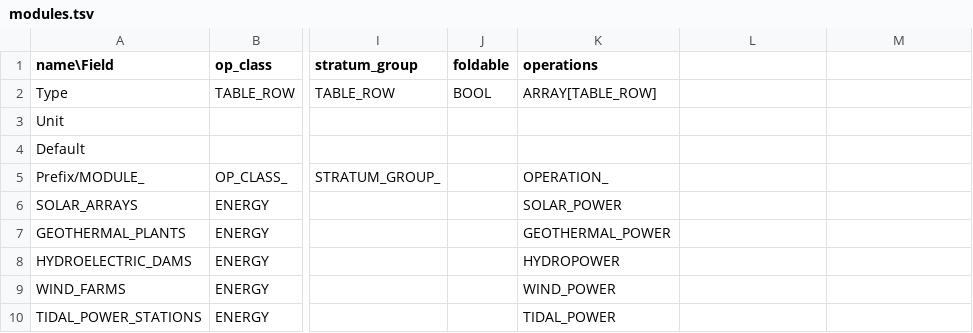
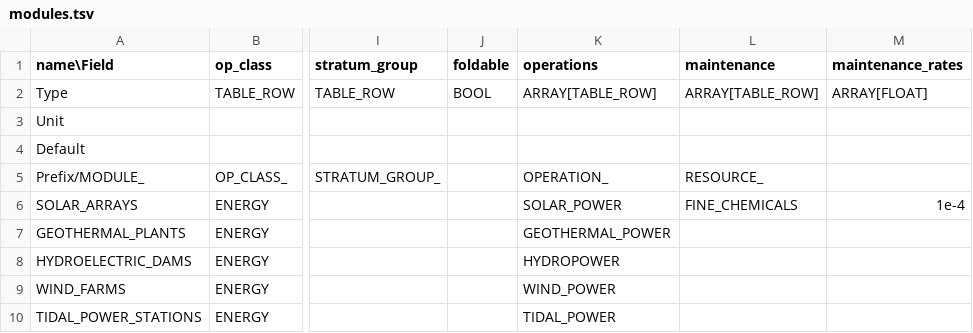
Before and after one commit to t2civ/astropolis_public, a TSV file: tables/modules.tsv, drawn as a sheet; only a part is shown, gaps mark what is left out; the diff names each change by its address in the sheet, - before the commit and + after, or states it on an @@ line.

```diff
--- a/tables/modules.tsv
+++ b/tables/modules.tsv
-L1: (empty)
+L1: maintenance
-M1: (empty)
+M1: maintenance_rates
-L2 (maintenance): (empty)
+L2 (maintenance): ARRAY[TABLE_ROW]
-M2 (maintenance_rates): (empty)
+M2 (maintenance_rates): ARRAY[FLOAT]
-L5 (maintenance): (empty)
+L5 (maintenance): RESOURCE_
-L6 (maintenance): (empty)
+L6 (maintenance): FINE_CHEMICALS
-M6 (maintenance_rates): (empty)
+M6 (maintenance_rates): 1e-4
```
Also changed, not shown: tables/line_items.tsv, tables/operations.tsv, 3 other files.
